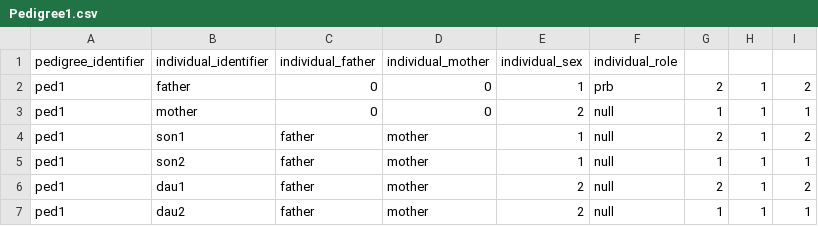
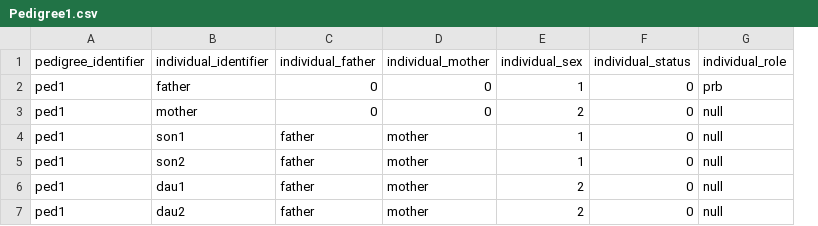
Before and after one commit to Teodor1331/ELSYS-Thesis, a CSV file: Examples/CSV Examples/Pedigree1.csv, drawn as a sheet; removed rows and columns are numbered as before the commit, all else as after; the diff names each change by its address in the sheet, - before the commit and + after, or states it on an @@ line.

```diff
--- a/Examples/CSV Examples/Pedigree1.csv
+++ b/Examples/CSV Examples/Pedigree1.csv
+column F (individual_status), rows 2-7: all 0
-column G, rows 2-7: 2 | 1 | 2 | 1 | 2 | 1
-column H, rows 2-7: all 1
-column I, rows 2-7: 2 | 1 | 2 | 1 | 2 | 1
```
Also changed, not shown: 15 other files.
